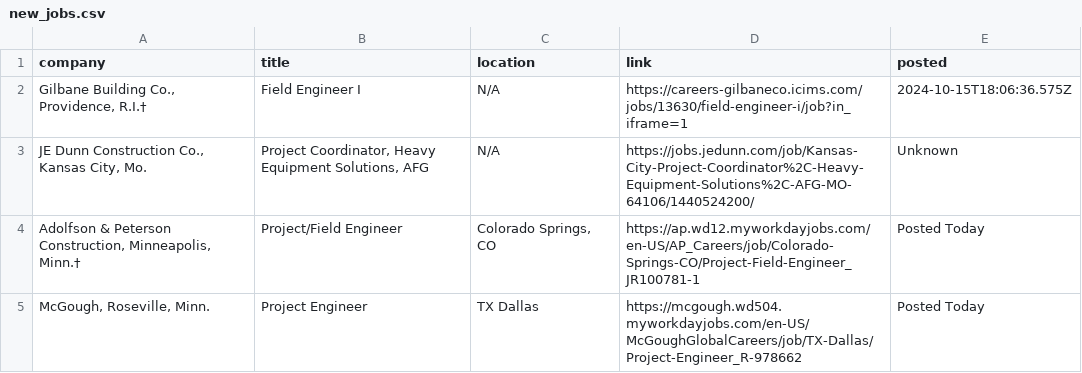
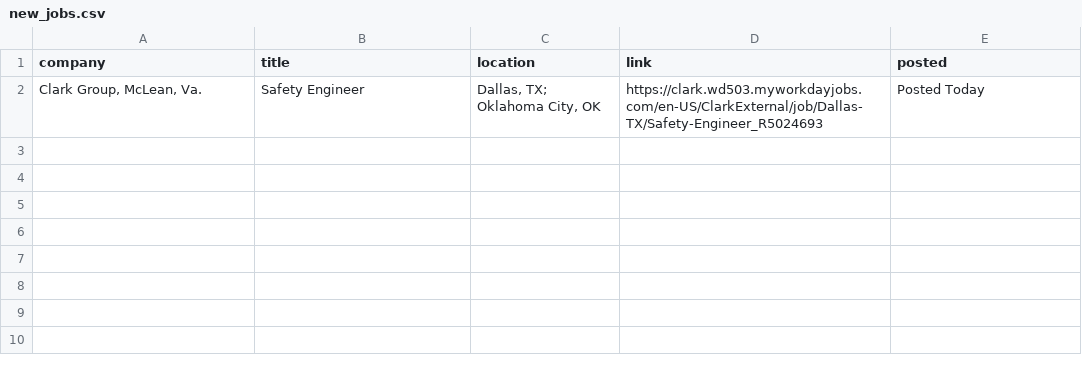
Before and after one commit to sandeepreddy46-max/Jobscrapper, a CSV file: new_jobs.csv, drawn as a sheet.

Commit message:
Construction job update - 2026-10-15 22:02 UTC

```diff
--- a/new_jobs.csv
+++ b/new_jobs.csv
@@ -1,5 +1,2 @@
 company,title,location,link,posted
-"Gilbane Building Co., Providence, R.I.†",Field Engineer I,N/A,https://careers-gilbaneco.icims.com/jobs/13630/field-engineer-i/job?in_iframe=1,2024-10-15T18:06:36.575Z
-"JE Dunn Construction Co., Kansas City, Mo.","Project Coordinator, Heavy Equipment Solutions, AFG",N/A,https://jobs.jedunn.com/job/Kansas-City-Project-Coordinator%2C-Heavy-Equipment-Solutions%2C-AFG-MO-64106/1440524200/,Unknown
-"Adolfson & Peterson Construction, Minneapolis, Minn.†",Project/Field Engineer,"Colorado Springs, CO",https://ap.wd12.myworkdayjobs.com/en-US/AP_Careers/job/Colorado-Springs-CO/Project-Field-Engineer_JR100781-1,Posted Today
-"McGough, Roseville, Minn.",Project Engineer,TX Dallas,https://mcgough.wd504.myworkdayjobs.com/en-US/McGoughGlobalCareers/job/TX-Dallas/Project-Engineer_R-978662,Posted Today
+"Clark Group, McLean, Va.",Safety Engineer,"Dallas, TX; Oklahoma City, OK",https://clark.wd503.myworkdayjobs.com/en-US/ClarkExternal/job/Dallas-TX/Safety-Engineer_R5024693,Posted Today
```
Also changed, not shown: current_jobs.csv, seen_links.csv, 3 other files.
